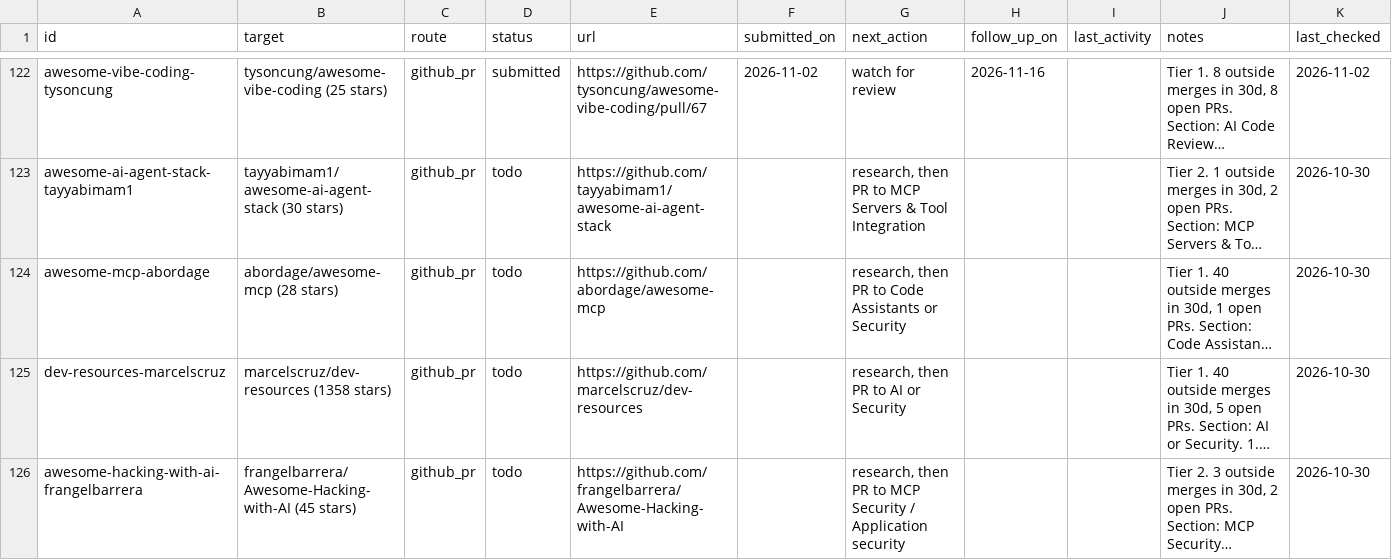
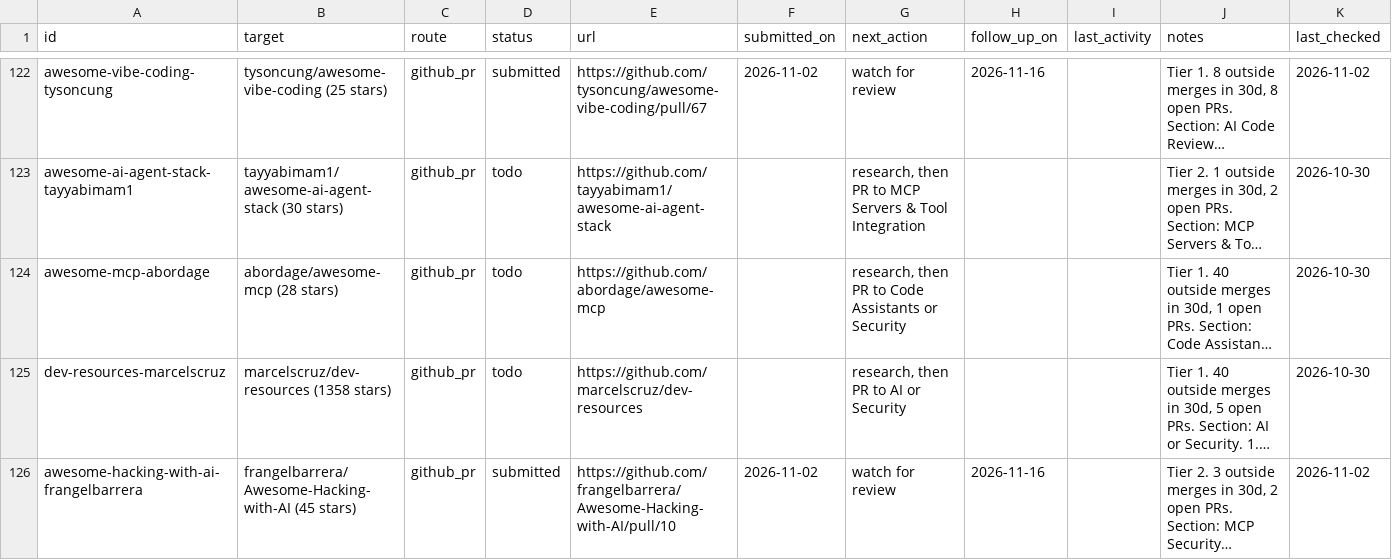
Before and after one commit to salemalem/npmscan-mcp-plugin, a CSV file: outreach/tracker.csv, drawn as a sheet; only a part is shown, gaps mark what is left out; long unchanged cells end in …; the diff covers the shown part only; the diff names each change by its address in the sheet, - before the commit and + after, or states it on an @@ line.

Commit message:
chore(outreach): mark 5 PRs submitted (Awakehsh, beyefendi, frangelbarrera x2, agentrust-io)

```diff
--- a/outreach/tracker.csv
+++ b/outreach/tracker.csv
-D126 (status): todo
+D126 (status): submitted
-E126 (url): https://github.com/frangelbarrera/Awesome-Hacking-with-AI
+E126 (url): https://github.com/frangelbarrera/Awesome-Hacking-with-AI/pull/10
-F126 (submitted_on): (empty)
+F126 (submitted_on): 2026-11-02
-G126 (next_action): research, then PR to MCP Security / Application security
+G126 (next_action): watch for review
-H126 (follow_up_on): (empty)
+H126 (follow_up_on): 2026-11-16
-K126 (last_checked): 2026-10-30
+K126 (last_checked): 2026-11-02
```
Also changed, not shown: 24 edited cells elsewhere in this file.
